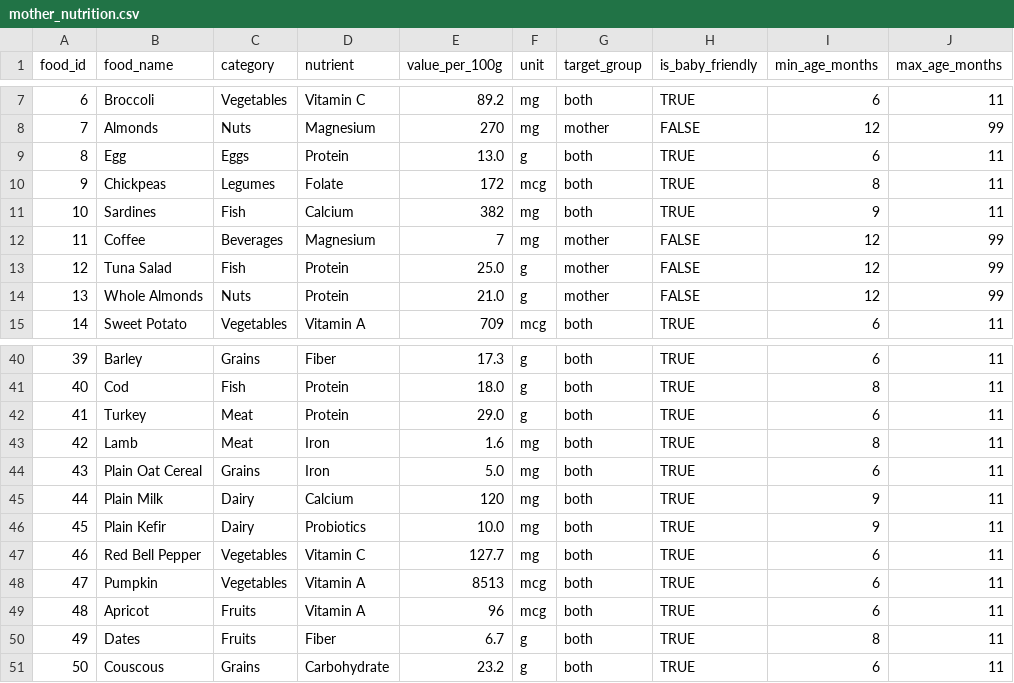
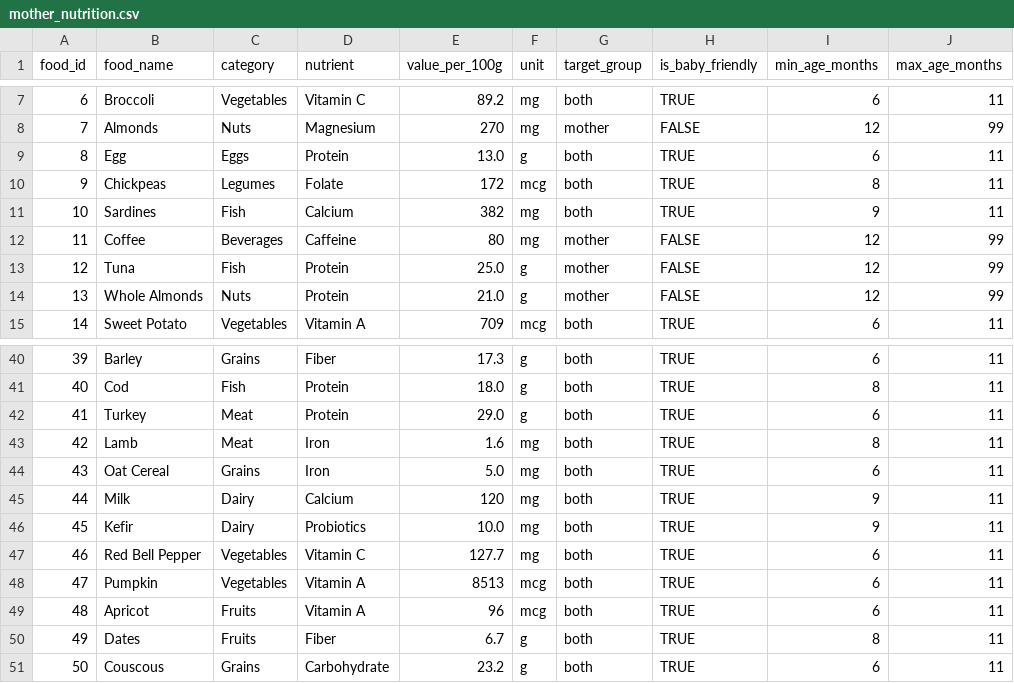
Before and after one commit to kachiann/nourishmama, a CSV file: bruin/nourishmama_pipeline/assets/ingestion/mother_nutrition.csv, drawn as a sheet; only a part is shown, gaps mark what is left out; the diff names each change by its address in the sheet, - before the commit and + after, or states it on an @@ line.

Commit message:
Update mother_nutrition.csv and improve data loading in mother_nutrition.py

```diff
--- a/bruin/nourishmama_pipeline/assets/ingestion/mother_nutrition.csv
+++ b/bruin/nourishmama_pipeline/assets/ingestion/mother_nutrition.csv
-D12 (nutrient): Magnesium
+D12 (nutrient): Caffeine
-E12 (value_per_100g): 7
+E12 (value_per_100g): 80
-B13 (food_name): Tuna Salad
+B13 (food_name): Tuna
-B44 (food_name): Plain Oat Cereal
+B44 (food_name): Oat Cereal
-B45 (food_name): Plain Milk
+B45 (food_name): Milk
-B46 (food_name): Plain Kefir
+B46 (food_name): Kefir
```
Also changed, not shown: 2 other files.
